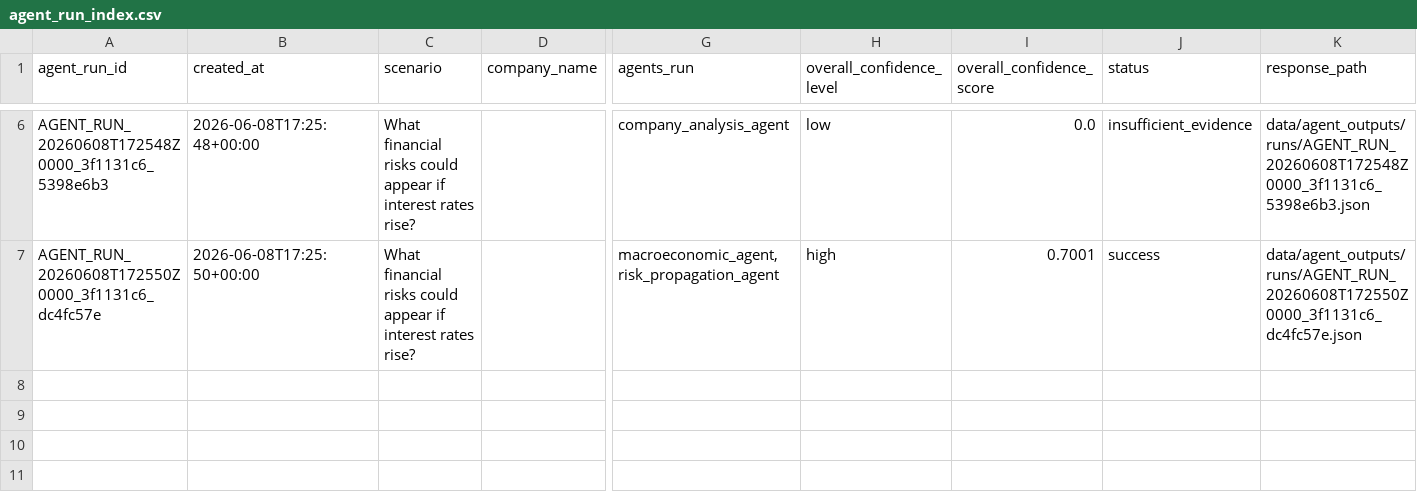
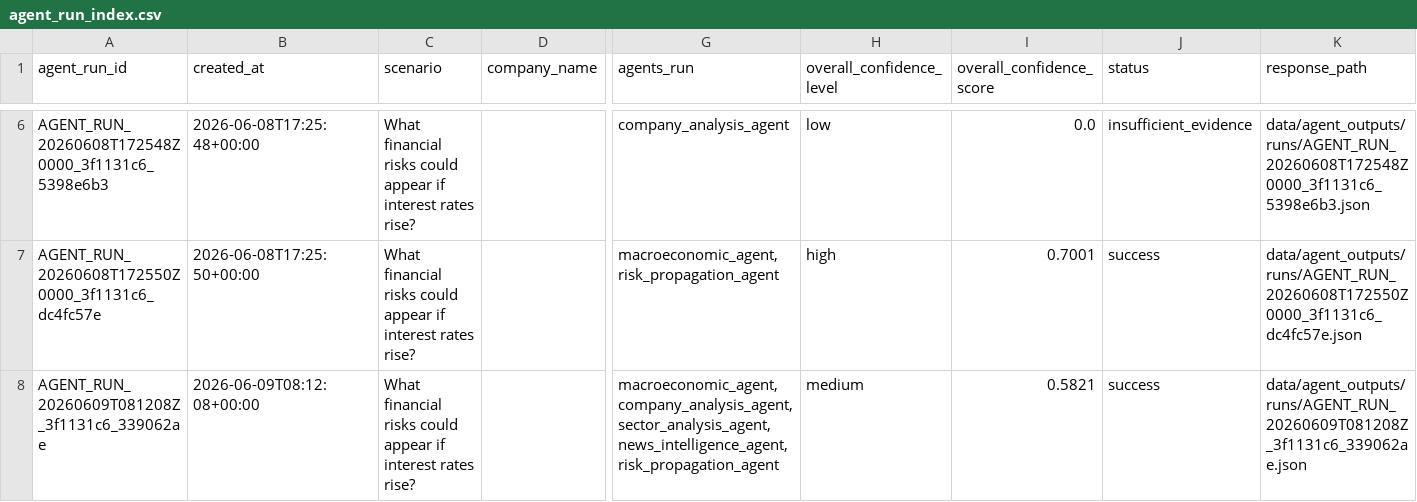
Before and after one commit to Ifthekher237/Nexora, a CSV file: data/agent_outputs/agent_run_index.csv, drawn as a sheet; only a part is shown, gaps mark what is left out; rows hold the shown columns only; the diff names each change by its address in the sheet, - before the commit and + after, or states it on an @@ line.

```diff
--- a/data/agent_outputs/agent_run_index.csv
+++ b/data/agent_outputs/agent_run_index.csv
+row 8: AGENT_RUN_20260609T081208Z_3f1131c6_339062ae | 2026-06-09T08:12:08+00:00 | What financial risks could appear if interest rates rise? |  | macroeconomic_agent,company_analysis_agent,sector_analysis_agent,news_intelligence_agent,risk_propagation_agent | medium | 0.5821 | success | data/agent_outputs/runs/AGENT_RUN_20260609T081208Z_3f1131c6_339062ae.json
```
Also changed, not shown: data/deployment_outputs/deployment_readiness_index.csv, data/processed/processing_metadata/processing_index.csv, 23 other files.
